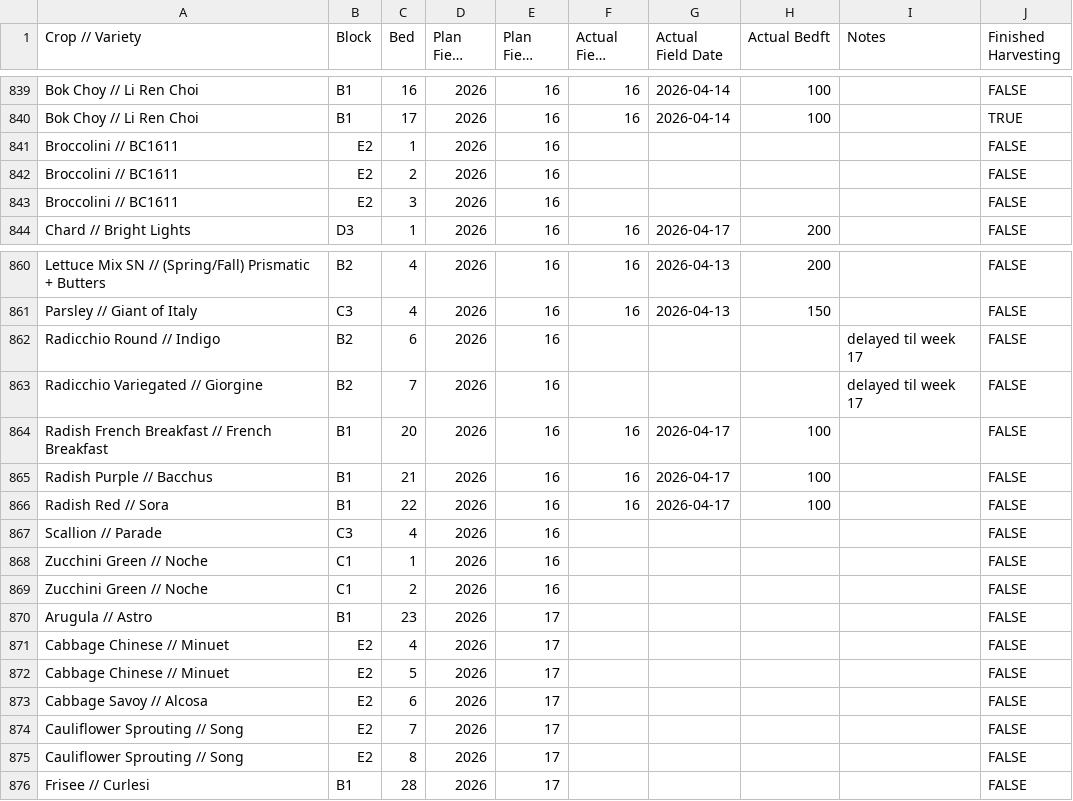
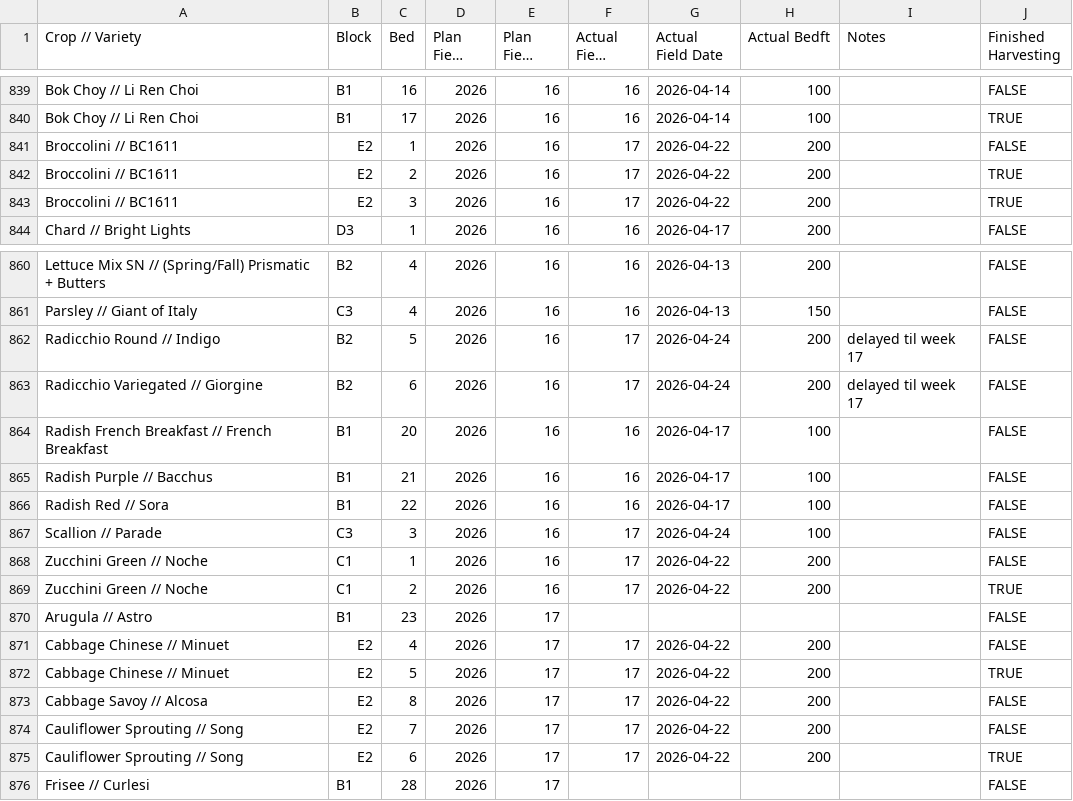
Before and after one commit to MrAllatta/farm, a CSV file: data/live_import_bundle/crop-plan/year_2026/planting_field_records.csv, drawn as a sheet; only a part is shown, gaps mark what is left out; long unchanged cells end in ….

```diff
--- a/data/live_import_bundle/crop-plan/year_2026/planting_field_records.csv
+++ b/data/live_import_bundle/crop-plan/year_2026/planting_field_records.csv
@@ -840,5 +840,5 @@ Bok Choy // Li Ren Choi,B1,16,2026,16,16,2026-04-14,100,,FALSE
 Bok Choy // Li Ren Choi,B1,17,2026,16,16,2026-04-14,100,,TRUE
-Broccolini // BC1611,E2,1,2026,16,,,,,FALSE
-Broccolini // BC1611,E2,2,2026,16,,,,,FALSE
-Broccolini // BC1611,E2,3,2026,16,,,,,FALSE
+Broccolini // BC1611,E2,1,2026,16,17,2026-04-22,200,,FALSE
+Broccolini // BC1611,E2,2,2026,16,17,2026-04-22,200,,TRUE
+Broccolini // BC1611,E2,3,2026,16,17,2026-04-22,200,,TRUE
 Chard // Bright Lights,D3,1,2026,16,16,2026-04-17,200,,FALSE
@@ -861,4 +861,4 @@ Lettuce Mix SN // (Spring/Fall) Prismatic + Butters,B2,4,2026,16,16,2026-04-13,2
 Parsley // Giant of Italy,C3,4,2026,16,16,2026-04-13,150,,FALSE
-Radicchio Round // Indigo,B2,6,2026,16,,,,delayed til week 17,FALSE
-Radicchio Variegated // Giorgine,B2,7,2026,16,,,,delayed til week 17,FALSE
+Radicchio Round // Indigo,B2,5,2026,16,17,2026-04-24,200,delayed til week 17,FALSE
+Radicchio Variegated // Giorgine,B2,6,2026,16,17,2026-04-24,200,delayed til week 17,FALSE
 Radish French Breakfast // French Breakfast,B1,20,2026,16,16,2026-04-17,100,,FALSE
@@ -866,11 +866,11 @@ Radish Purple // Bacchus,B1,21,2026,16,16,2026-04-17,100,,FALSE
 Radish Red // Sora,B1,22,2026,16,16,2026-04-17,100,,FALSE
-Scallion // Parade,C3,4,2026,16,,,,,FALSE
-Zucchini Green // Noche,C1,1,2026,16,,,,,FALSE
-Zucchini Green // Noche,C1,2,2026,16,,,,,FALSE
+Scallion // Parade,C3,3,2026,16,17,2026-04-24,100,,FALSE
+Zucchini Green // Noche,C1,1,2026,16,17,2026-04-22,200,,FALSE
+Zucchini Green // Noche,C1,2,2026,16,17,2026-04-22,200,,TRUE
 Arugula // Astro,B1,23,2026,17,,,,,FALSE
-Cabbage Chinese // Minuet,E2,4,2026,17,,,,,FALSE
-Cabbage Chinese // Minuet,E2,5,2026,17,,,,,FALSE
-Cabbage Savoy // Alcosa,E2,6,2026,17,,,,,FALSE
-Cauliflower Sprouting // Song,E2,7,2026,17,,,,,FALSE
-Cauliflower Sprouting // Song,E2,8,2026,17,,,,,FALSE
+Cabbage Chinese // Minuet,E2,4,2026,17,17,2026-04-22,200,,FALSE
+Cabbage Chinese // Minuet,E2,5,2026,17,17,2026-04-22,200,,TRUE
+Cabbage Savoy // Alcosa,E2,8,2026,17,17,2026-04-22,200,,FALSE
+Cauliflower Sprouting // Song,E2,7,2026,17,17,2026-04-22,200,,FALSE
+Cauliflower Sprouting // Song,E2,6,2026,17,17,2026-04-22,200,,TRUE
 Frisee // Curlesi,B1,28,2026,17,,,,,FALSE
```
Also changed, not shown: data/live_import_bundle/crop-plan/year_2022/planting_field_records.csv, data/live_import_bundle/crop-plan/year_2023/planting_field_records.csv, 16 other files.
